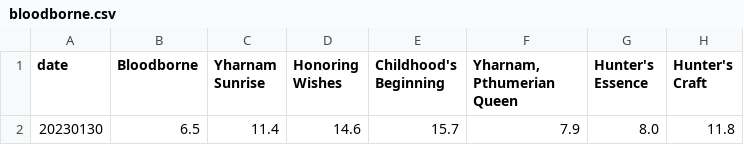
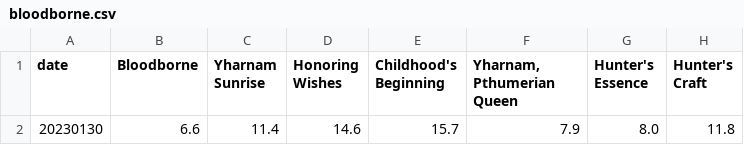
Before and after one commit to huyunonamazu/fromsoftware_trophy, a CSV file: bloodborne.csv, drawn as a sheet; only a part is shown; the diff names each change by its address in the sheet, - before the commit and + after, or states it on an @@ line.

```diff
--- a/bloodborne.csv
+++ b/bloodborne.csv
-B2 (Bloodborne): 6.5
+B2 (Bloodborne): 6.6
```
Also changed, not shown: darksoulsRemastered.csv.
